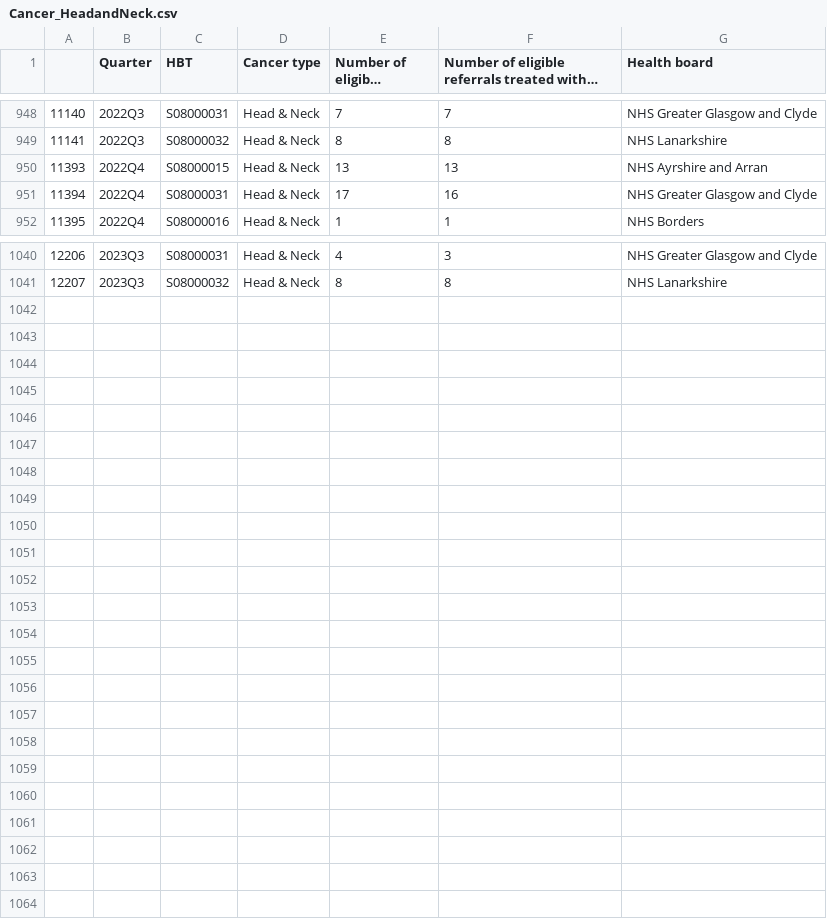
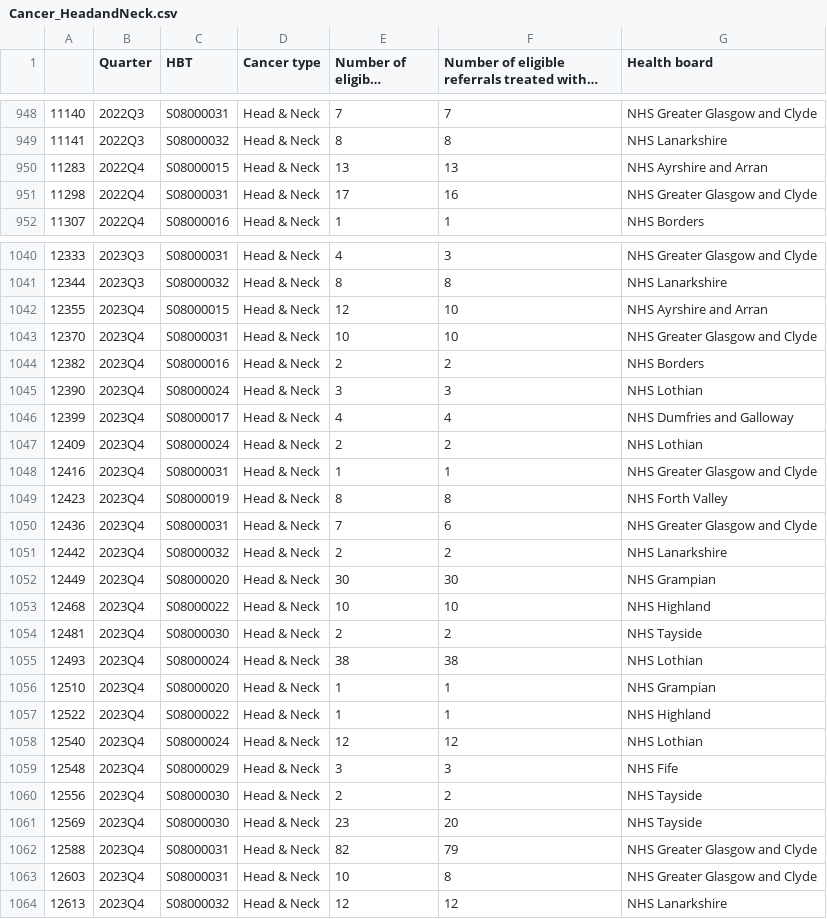
Before and after one commit to DCTdatateam/Waiting-times-trackers, a CSV file: data/Cancer_HeadandNeck.csv, drawn as a sheet; only a part is shown, gaps mark what is left out; long unchanged cells end in …; the diff names each change by its address in the sheet, - before the commit and + after, or states it on an @@ line.

```diff
--- a/data/Cancer_HeadandNeck.csv
+++ b/data/Cancer_HeadandNeck.csv
@@ column A renumbered between rows 950 and 1041 @@
+row 1042: 12355 | 2023Q4 | S08000015 | Head & Neck | 12 | 10 | NHS Ayrshire and Arran
+row 1043: 12370 | 2023Q4 | S08000031 | Head & Neck | 10 | 10 | NHS Greater Glasgow and Clyde
+row 1044: 12382 | 2023Q4 | S08000016 | Head & Neck | 2 | 2 | NHS Borders
+row 1045: 12390 | 2023Q4 | S08000024 | Head & Neck | 3 | 3 | NHS Lothian
+row 1046: 12399 | 2023Q4 | S08000017 | Head & Neck | 4 | 4 | NHS Dumfries and Galloway
+row 1047: 12409 | 2023Q4 | S08000024 | Head & Neck | 2 | 2 | NHS Lothian
+row 1048: 12416 | 2023Q4 | S08000031 | Head & Neck | 1 | 1 | NHS Greater Glasgow and Clyde
+row 1049: 12423 | 2023Q4 | S08000019 | Head & Neck | 8 | 8 | NHS Forth Valley
+row 1050: 12436 | 2023Q4 | S08000031 | Head & Neck | 7 | 6 | NHS Greater Glasgow and Clyde
+row 1051: 12442 | 2023Q4 | S08000032 | Head & Neck | 2 | 2 | NHS Lanarkshire
+row 1052: 12449 | 2023Q4 | S08000020 | Head & Neck | 30 | 30 | NHS Grampian
+row 1053: 12468 | 2023Q4 | S08000022 | Head & Neck | 10 | 10 | NHS Highland
+row 1054: 12481 | 2023Q4 | S08000030 | Head & Neck | 2 | 2 | NHS Tayside
+row 1055: 12493 | 2023Q4 | S08000024 | Head & Neck | 38 | 38 | NHS Lothian
+row 1056: 12510 | 2023Q4 | S08000020 | Head & Neck | 1 | 1 | NHS Grampian
+row 1057: 12522 | 2023Q4 | S08000022 | Head & Neck | 1 | 1 | NHS Highland
+row 1058: 12540 | 2023Q4 | S08000024 | Head & Neck | 12 | 12 | NHS Lothian
+row 1059: 12548 | 2023Q4 | S08000029 | Head & Neck | 3 | 3 | NHS Fife
+row 1060: 12556 | 2023Q4 | S08000030 | Head & Neck | 2 | 2 | NHS Tayside
+row 1061: 12569 | 2023Q4 | S08000030 | Head & Neck | 23 | 20 | NHS Tayside
+row 1062: 12588 | 2023Q4 | S08000031 | Head & Neck | 82 | 79 | NHS Greater Glasgow and Clyde
+row 1063: 12603 | 2023Q4 | S08000031 | Head & Neck | 10 | 8 | NHS Greater Glasgow and Clyde
+row 1064: 12613 | 2023Q4 | S08000032 | Head & Neck | 12 | 12 | NHS Lanarkshire
```
Also changed, not shown: data/Cancer_Breast.csv, data/Cancer_UpperGI.csv, 20 other files.
